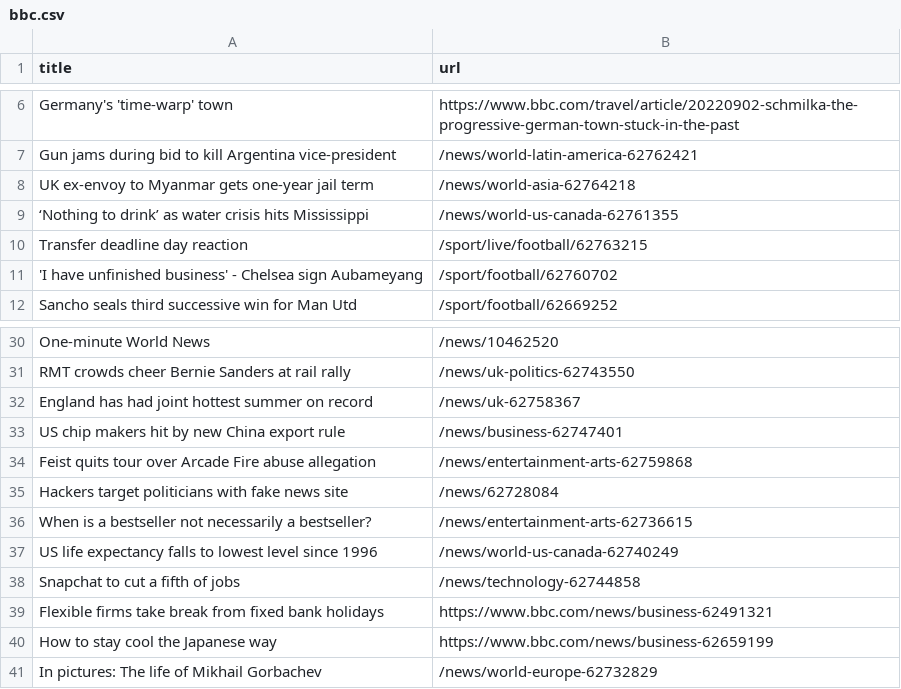
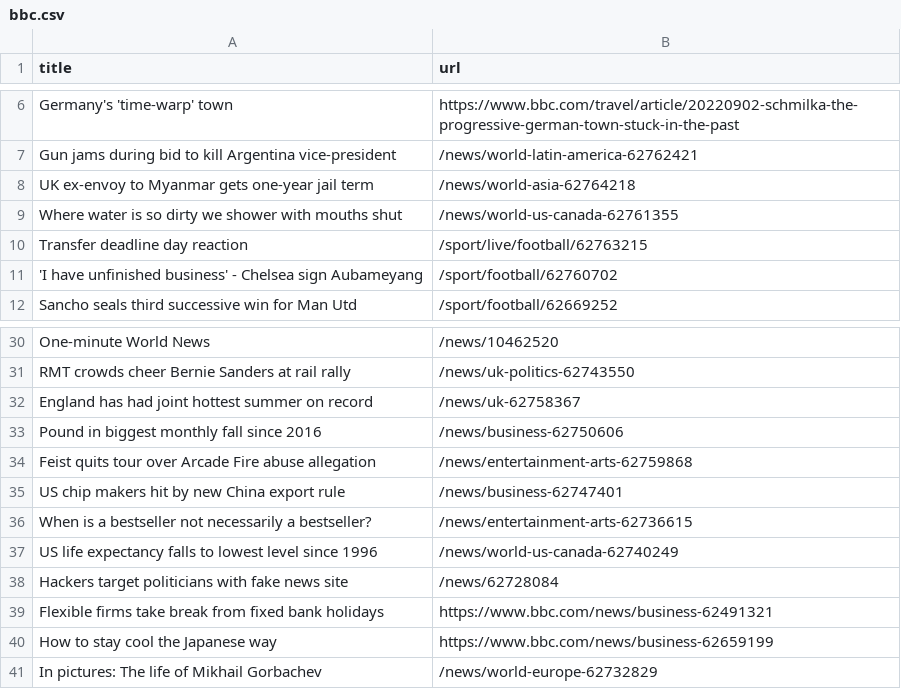
Before and after one commit to yikchun-l/bbc-scraper-tutorial, a CSV file: bbc.csv, drawn as a sheet; only a part is shown, gaps mark what is left out.

```diff
--- a/bbc.csv
+++ b/bbc.csv
@@ -8,3 +8,3 @@ Gun jams during bid to kill Argentina vice-president,/news/world-latin-america-6
 UK ex-envoy to Myanmar gets one-year jail term,/news/world-asia-62764218
-‘Nothing to drink’ as water crisis hits Mississippi,/news/world-us-canada-62761355
+Where water is so dirty we shower with mouths shut,/news/world-us-canada-62761355
 Transfer deadline day reaction,/sport/live/football/62763215
@@ -32,8 +32,8 @@ RMT crowds cheer Bernie Sanders at rail rally,/news/uk-politics-62743550
 England has had joint hottest summer on record,/news/uk-62758367
+Pound in biggest monthly fall since 2016,/news/business-62750606
+Feist quits tour over Arcade Fire abuse allegation,/news/entertainment-arts-62759868
 US chip makers hit by new China export rule,/news/business-62747401
-Feist quits tour over Arcade Fire abuse allegation,/news/entertainment-arts-62759868
-Hackers target politicians with fake news site,/news/62728084
 When is a bestseller not necessarily a bestseller?,/news/entertainment-arts-62736615
 US life expectancy falls to lowest level since 1996,/news/world-us-canada-62740249
-Snapchat to cut a fifth of jobs,/news/technology-62744858
+Hackers target politicians with fake news site,/news/62728084
 Flexible firms take break from fixed bank holidays,https://www.bbc.com/news/business-62491321
```
